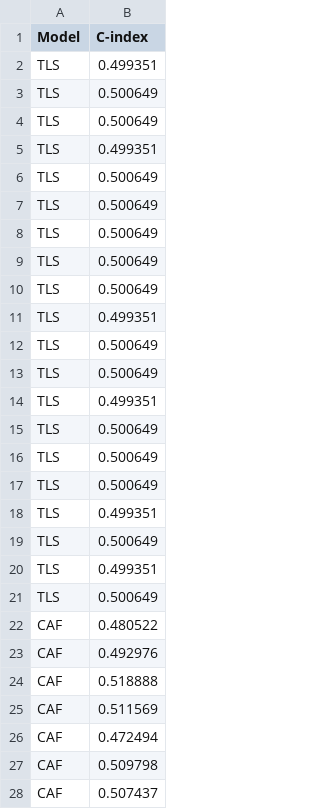
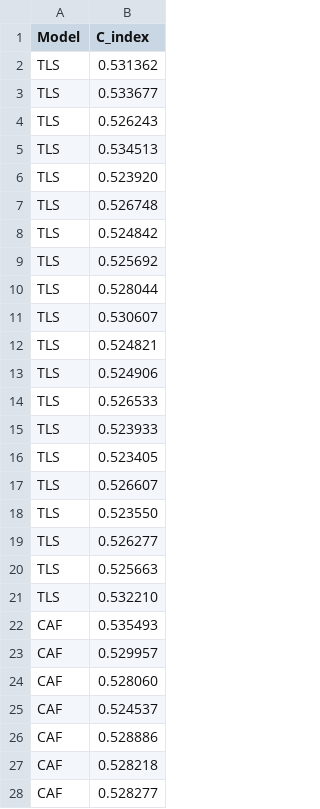
Before and after one commit to jixuanni29/DeepSurv, a CSV file: deepsurv_results.csv, drawn as a sheet; only a part is shown; the diff covers the shown part only.

Commit message:
Update the data

```diff
--- a/deepsurv_results.csv
+++ b/deepsurv_results.csv
@@ -1,28 +1,28 @@
-Model,C-index
-TLS,0.499351
-TLS,0.500649
-TLS,0.500649
-TLS,0.499351
-TLS,0.500649
-TLS,0.500649
-TLS,0.500649
-TLS,0.500649
-TLS,0.500649
-TLS,0.499351
-TLS,0.500649
-TLS,0.500649
-TLS,0.499351
-TLS,0.500649
-TLS,0.500649
-TLS,0.500649
-TLS,0.499351
-TLS,0.500649
-TLS,0.499351
-TLS,0.500649
-CAF,0.480522
-CAF,0.492976
-CAF,0.518888
-CAF,0.511569
-CAF,0.472494
-CAF,0.509798
-CAF,0.507437
+Model,C_index
+TLS,0.531362
+TLS,0.533677
+TLS,0.526243
+TLS,0.534513
+TLS,0.523920
+TLS,0.526748
+TLS,0.524842
+TLS,0.525692
+TLS,0.528044
+TLS,0.530607
+TLS,0.524821
+TLS,0.524906
+TLS,0.526533
+TLS,0.523933
+TLS,0.523405
+TLS,0.526607
+TLS,0.523550
+TLS,0.526277
+TLS,0.525663
+TLS,0.532210
+CAF,0.535493
+CAF,0.529957
+CAF,0.528060
+CAF,0.524537
+CAF,0.528886
+CAF,0.528218
+CAF,0.528277
```
Also changed, not shown: 33 edited cells elsewhere in this file, 5 other files.
